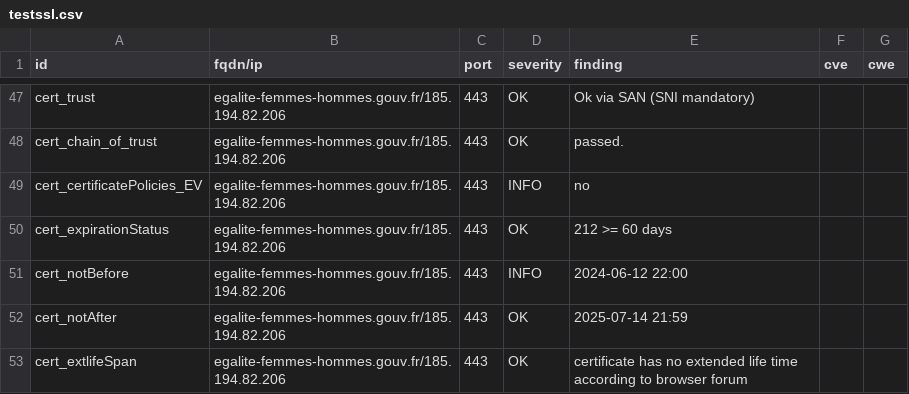
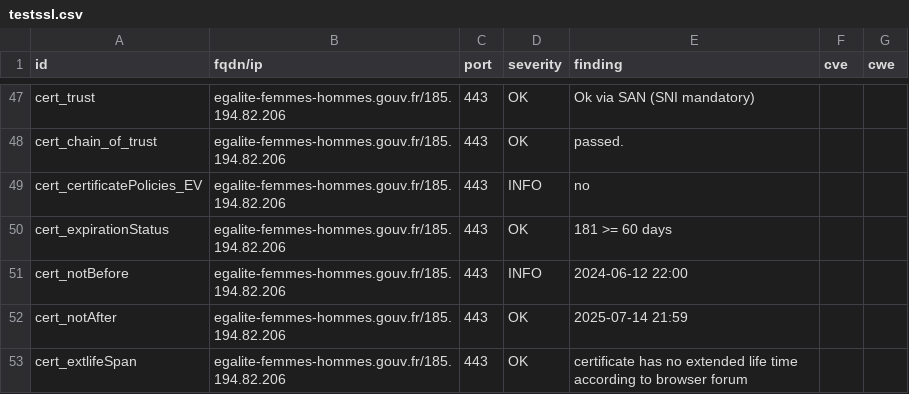
Before and after one commit to GKO-org/dashlordPrd4, a CSV file: results/aHR0cHM6Ly9lZ2FsaXRlLWZlbW1lcy1ob21tZXMuZ291di5mcg==/testssl.csv, drawn as a sheet; only a part is shown, gaps mark what is left out.

```diff
--- a/results/aHR0cHM6Ly9lZ2FsaXRlLWZlbW1lcy1ob21tZXMuZ291di5mcg==/testssl.csv
+++ b/results/aHR0cHM6Ly9lZ2FsaXRlLWZlbW1lcy1ob21tZXMuZ291di5mcg==/testssl.csv
@@ -49,3 +49,3 @@
 "cert_certificatePolicies_EV","egalite-femmes-hommes.gouv.fr/185.194.82.206","443","INFO","no","",""
-"cert_expirationStatus","egalite-femmes-hommes.gouv.fr/185.194.82.206","443","OK","212 >= 60 days","",""
+"cert_expirationStatus","egalite-femmes-hommes.gouv.fr/185.194.82.206","443","OK","181 >= 60 days","",""
 "cert_notBefore","egalite-femmes-hommes.gouv.fr/185.194.82.206","443","INFO","2024-06-12 22:00","",""
```
Also changed, not shown: 8 other files.
